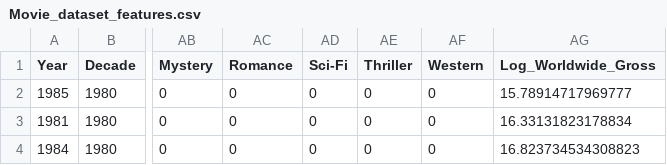
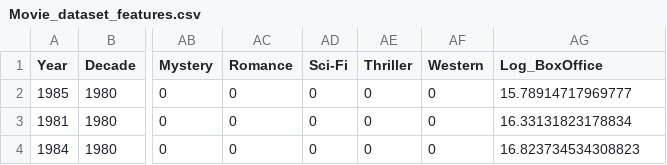
Before and after one commit to giuseppetedone02/MovieIncomePredictor, a CSV file: resources/dataset/Movie_dataset_features.csv, drawn as a sheet; only a part is shown, gaps mark what is left out; the diff names each change by its address in the sheet, - before the commit and + after, or states it on an @@ line.

```diff
--- a/resources/dataset/Movie_dataset_features.csv
+++ b/resources/dataset/Movie_dataset_features.csv
-AG1: Log_Worldwide_Gross
+AG1: Log_BoxOffice
```
Also changed, not shown: resources/dataset/Movie_dataset.csv, resources/dataset/Movie_dataset_cleaned.csv, 5 other files.
